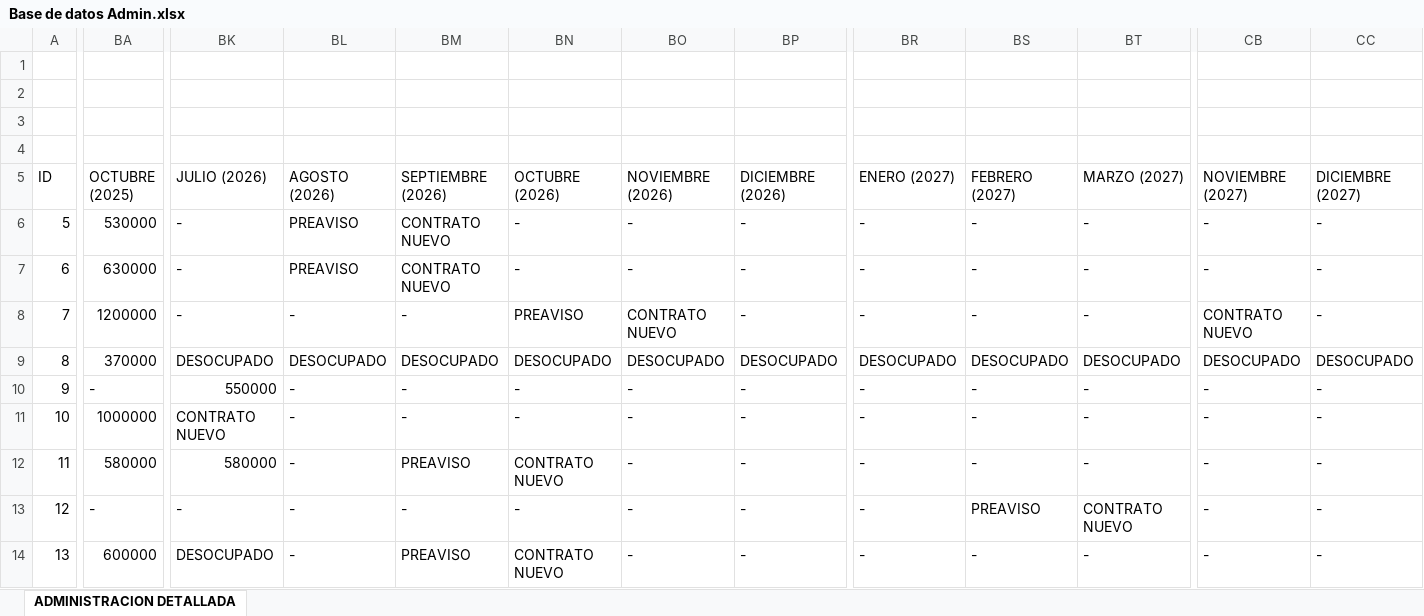
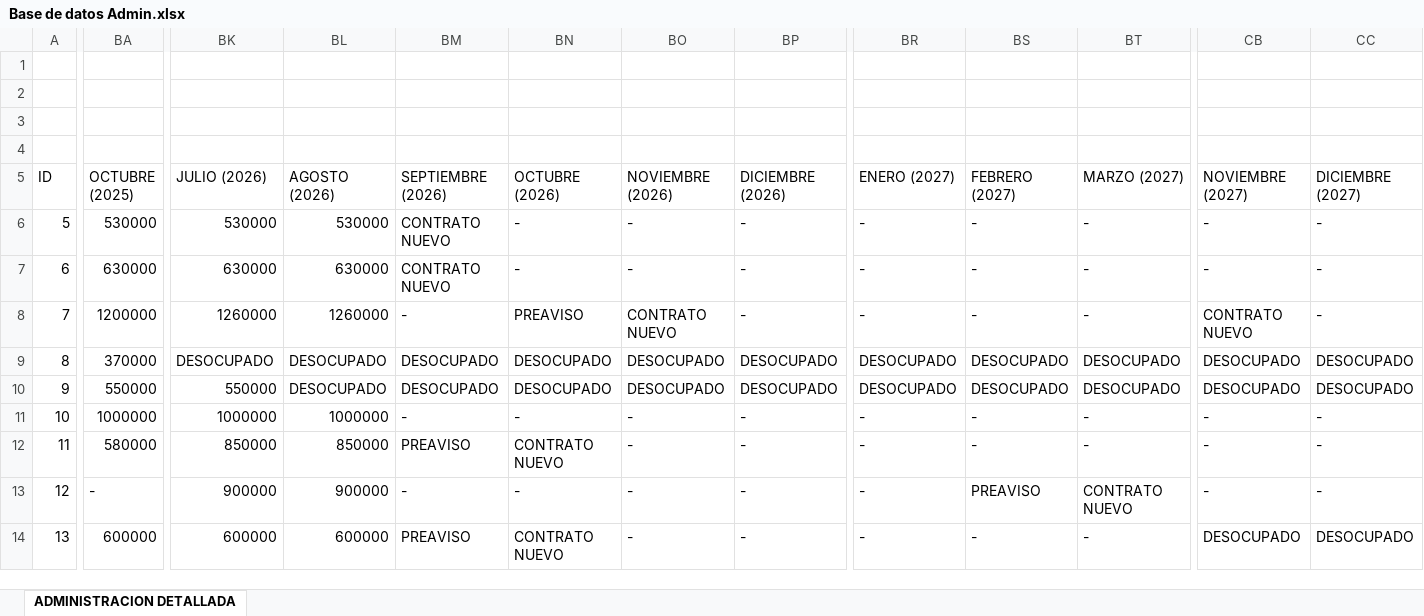
Before and after one commit to InmobiliariaICDE/Catalogo, an Excel workbook: Base de datos Admin.xlsx, sheet ADMINISTRACION DETALLADA, drawn as a sheet; only a part is shown, gaps mark what is left out; values as stored, in another font and other column widths than the file's, no cell formats; the diff covers the shown part only; the diff names each change by its address in the sheet, - before the commit and + after, or states it on an @@ line.

```diff
--- a/Base de datos Admin.xlsx (sheet ADMINISTRACION DETALLADA)
+++ b/Base de datos Admin.xlsx (sheet ADMINISTRACION DETALLADA)
-BK6 (JULIO (2026)): -
+BK6 (JULIO (2026)): 530000
-BL6 (AGOSTO (2026)): PREAVISO
+BL6 (AGOSTO (2026)): 530000
-BK7 (JULIO (2026)): -
+BK7 (JULIO (2026)): 630000
-BL7 (AGOSTO (2026)): PREAVISO
+BL7 (AGOSTO (2026)): 630000
-BK8 (JULIO (2026)): -
+BK8 (JULIO (2026)): 1260000
-BL8 (AGOSTO (2026)): -
+BL8 (AGOSTO (2026)): 1260000
-BA10 (OCTUBRE (2025)): -
+BA10 (OCTUBRE (2025)): 550000
-BL10 (AGOSTO (2026)): -
+BL10 (AGOSTO (2026)): DESOCUPADO
-BM10 (SEPTIEMBRE (2026)): -
+BM10 (SEPTIEMBRE (2026)): DESOCUPADO
-BN10 (OCTUBRE (2026)): -
+BN10 (OCTUBRE (2026)): DESOCUPADO
-BO10 (NOVIEMBRE (2026)): -
+BO10 (NOVIEMBRE (2026)): DESOCUPADO
-BP10 (DICIEMBRE (2026)): -
+BP10 (DICIEMBRE (2026)): DESOCUPADO
-BR10 (ENERO (2027)): -
+BR10 (ENERO (2027)): DESOCUPADO
-BS10 (FEBRERO (2027)): -
+BS10 (FEBRERO (2027)): DESOCUPADO
-BT10 (MARZO (2027)): -
+BT10 (MARZO (2027)): DESOCUPADO
-CB10 (NOVIEMBRE (2027)): -
+CB10 (NOVIEMBRE (2027)): DESOCUPADO
-CC10 (DICIEMBRE (2027)): -
+CC10 (DICIEMBRE (2027)): DESOCUPADO
-BK11 (JULIO (2026)): CONTRATO NUEVO
+BK11 (JULIO (2026)): 1000000
-BL11 (AGOSTO (2026)): -
+BL11 (AGOSTO (2026)): 1000000
-BK12 (JULIO (2026)): 580000
+BK12 (JULIO (2026)): 850000
-BL12 (AGOSTO (2026)): -
+BL12 (AGOSTO (2026)): 850000
-BK13 (JULIO (2026)): -
+BK13 (JULIO (2026)): 900000
-BL13 (AGOSTO (2026)): -
+BL13 (AGOSTO (2026)): 900000
-BK14 (JULIO (2026)): DESOCUPADO
+BK14 (JULIO (2026)): 600000
-BL14 (AGOSTO (2026)): -
+BL14 (AGOSTO (2026)): 600000
-CB14 (NOVIEMBRE (2027)): -
+CB14 (NOVIEMBRE (2027)): DESOCUPADO
-CC14 (DICIEMBRE (2027)): -
+CC14 (DICIEMBRE (2027)): DESOCUPADO
```
Also changed, not shown: 59 edited cells elsewhere in this sheet, cell formats, 3 other files.
